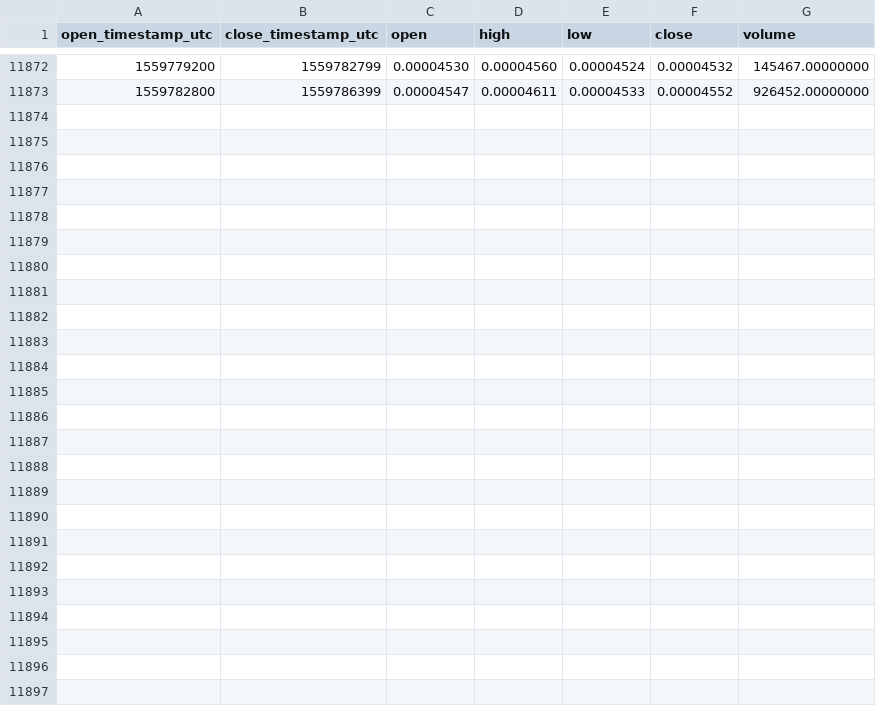
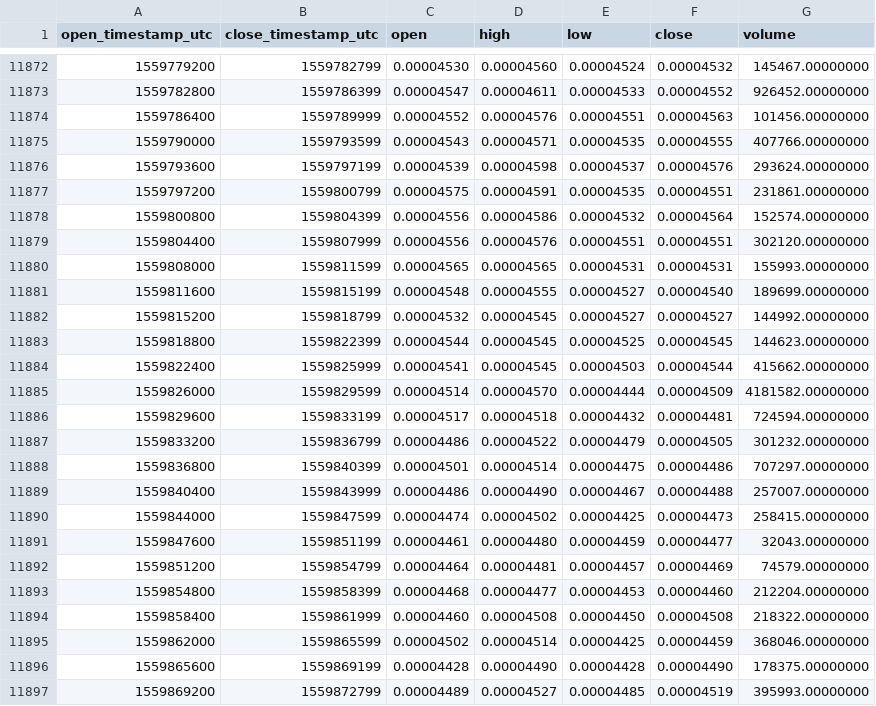
Before and after one commit to cryptobigbro/binance-IOSTETH, a CSV file: binance-IOSTETH-1h.csv, drawn as a sheet; only a part is shown, gaps mark what is left out.

Commit message:
Update OHLCV data.

```diff
--- a/binance-IOSTETH-1h.csv
+++ b/binance-IOSTETH-1h.csv
@@ -11873 +11873,25 @@ open_timestamp_utc,close_timestamp_utc,open,high,low,close,volume
 1559782800,1559786399,0.00004547,0.00004611,0.00004533,0.00004552,926452.00000000
+1559786400,1559789999,0.00004552,0.00004576,0.00004551,0.00004563,101456.00000000
+1559790000,1559793599,0.00004543,0.00004571,0.00004535,0.00004555,407766.00000000
+1559793600,1559797199,0.00004539,0.00004598,0.00004537,0.00004576,293624.00000000
+1559797200,1559800799,0.00004575,0.00004591,0.00004535,0.00004551,231861.00000000
+1559800800,1559804399,0.00004556,0.00004586,0.00004532,0.00004564,152574.00000000
+1559804400,1559807999,0.00004556,0.00004576,0.00004551,0.00004551,302120.00000000
+1559808000,1559811599,0.00004565,0.00004565,0.00004531,0.00004531,155993.00000000
+1559811600,1559815199,0.00004548,0.00004555,0.00004527,0.00004540,189699.00000000
+1559815200,1559818799,0.00004532,0.00004545,0.00004527,0.00004527,144992.00000000
+1559818800,1559822399,0.00004544,0.00004545,0.00004525,0.00004545,144623.00000000
+1559822400,1559825999,0.00004541,0.00004545,0.00004503,0.00004544,415662.00000000
+1559826000,1559829599,0.00004514,0.00004570,0.00004444,0.00004509,4181582.00000000
+1559829600,1559833199,0.00004517,0.00004518,0.00004432,0.00004481,724594.00000000
+1559833200,1559836799,0.00004486,0.00004522,0.00004479,0.00004505,301232.00000000
+1559836800,1559840399,0.00004501,0.00004514,0.00004475,0.00004486,707297.00000000
+1559840400,1559843999,0.00004486,0.00004490,0.00004467,0.00004488,257007.00000000
+1559844000,1559847599,0.00004474,0.00004502,0.00004425,0.00004473,258415.00000000
+1559847600,1559851199,0.00004461,0.00004480,0.00004459,0.00004477,32043.00000000
+1559851200,1559854799,0.00004464,0.00004481,0.00004457,0.00004469,74579.00000000
+1559854800,1559858399,0.00004468,0.00004477,0.00004453,0.00004460,212204.00000000
+1559858400,1559861999,0.00004460,0.00004508,0.00004450,0.00004508,218322.00000000
+1559862000,1559865599,0.00004502,0.00004514,0.00004425,0.00004459,368046.00000000
+1559865600,1559869199,0.00004428,0.00004490,0.00004428,0.00004490,178375.00000000
+1559869200,1559872799,0.00004489,0.00004527,0.00004485,0.00004519,395993.00000000
```
Also changed, not shown: binance-IOSTETH-1d.csv.
